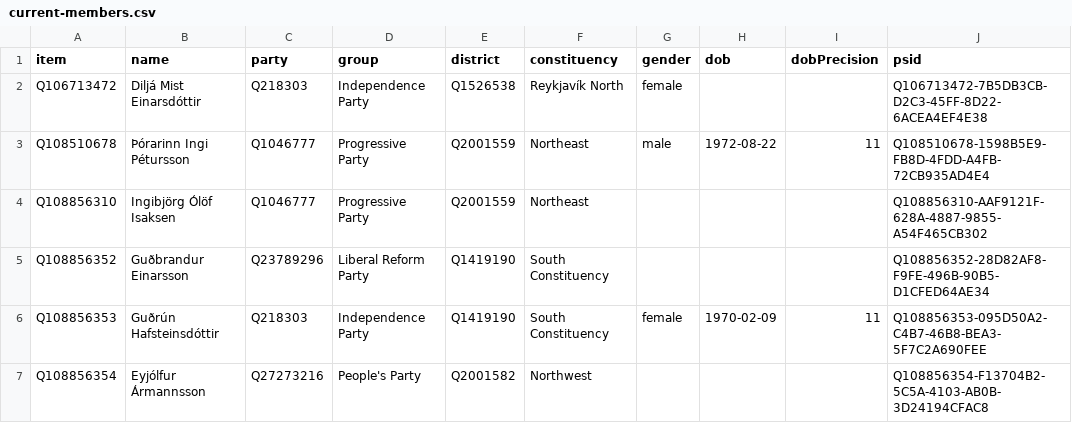
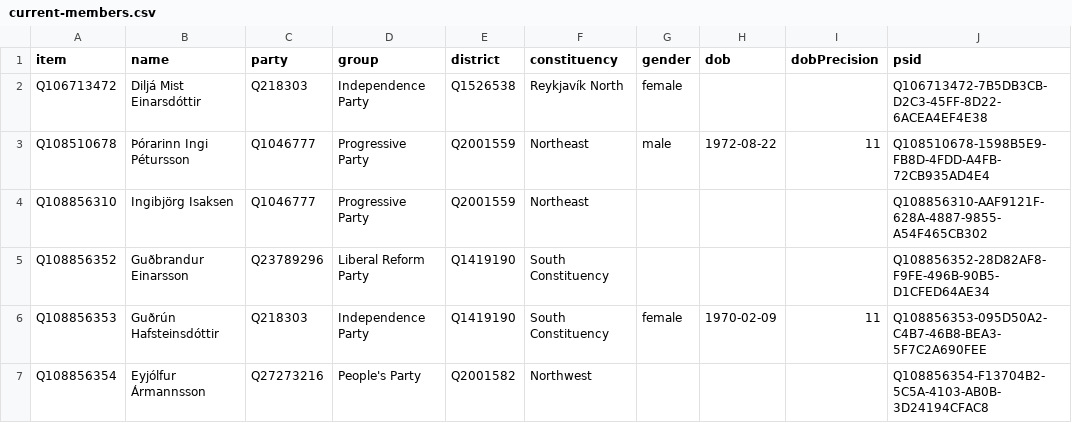
Before and after one commit to every-politician-scrapers/iceland-althing, a CSV file: wikidata/results/current-members.csv, drawn as a sheet; only a part is shown.

```diff
--- a/wikidata/results/current-members.csv
+++ b/wikidata/results/current-members.csv
@@ -3,3 +3,3 @@ Q106713472,Diljá Mist Einarsdóttir,Q218303,Independence Party,Q1526538,Reykjav
 Q108510678,Þórarinn Ingi Pétursson,Q1046777,Progressive Party,Q2001559,Northeast,male,1972-08-22,11,Q108510678-1598B5E9-FB8D-4FDD-A4FB-72CB935AD4E4
-Q108856310,Ingibjörg Ólöf Isaksen,Q1046777,Progressive Party,Q2001559,Northeast,,,,Q108856310-AAF9121F-628A-4887-9855-A54F465CB302
+Q108856310,Ingibjörg Isaksen,Q1046777,Progressive Party,Q2001559,Northeast,,,,Q108856310-AAF9121F-628A-4887-9855-A54F465CB302
 Q108856352,Guðbrandur Einarsson,Q23789296,Liberal Reform Party,Q1419190,South Constituency,,,,Q108856352-28D82AF8-F9FE-496B-90B5-D1CFED64AE34
```
